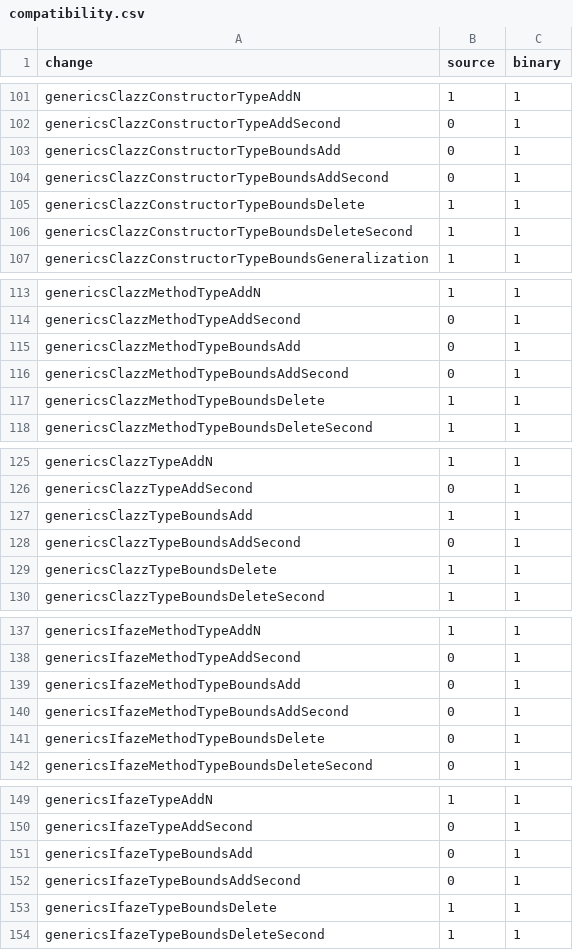
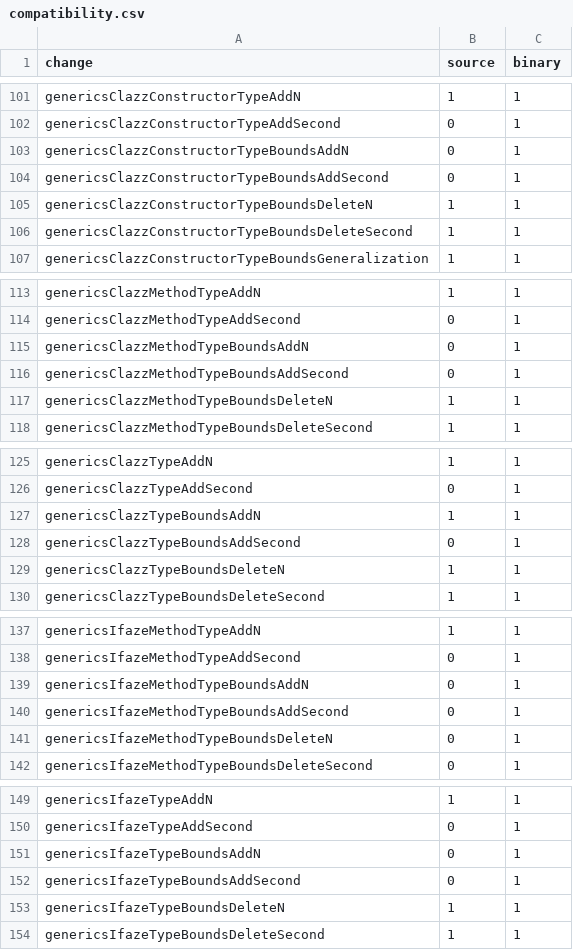
Before and after one commit to tdegueul/api-evolution-data-corpus, a CSV file: compatibility.csv, drawn as a sheet; only a part is shown, gaps mark what is left out.

```diff
--- a/compatibility.csv
+++ b/compatibility.csv
@@ -102,5 +102,5 @@ genericsClazzConstructorTypeAddN,1,1
 genericsClazzConstructorTypeAddSecond,0,1
-genericsClazzConstructorTypeBoundsAdd,0,1
+genericsClazzConstructorTypeBoundsAddN,0,1
 genericsClazzConstructorTypeBoundsAddSecond,0,1
-genericsClazzConstructorTypeBoundsDelete,1,1
+genericsClazzConstructorTypeBoundsDeleteN,1,1
 genericsClazzConstructorTypeBoundsDeleteSecond,1,1
@@ -114,5 +114,5 @@ genericsClazzMethodTypeAddN,1,1
 genericsClazzMethodTypeAddSecond,0,1
-genericsClazzMethodTypeBoundsAdd,0,1
+genericsClazzMethodTypeBoundsAddN,0,1
 genericsClazzMethodTypeBoundsAddSecond,0,1
-genericsClazzMethodTypeBoundsDelete,1,1
+genericsClazzMethodTypeBoundsDeleteN,1,1
 genericsClazzMethodTypeBoundsDeleteSecond,1,1
@@ -126,5 +126,5 @@ genericsClazzTypeAddN,1,1
 genericsClazzTypeAddSecond,0,1
-genericsClazzTypeBoundsAdd,1,1
+genericsClazzTypeBoundsAddN,1,1
 genericsClazzTypeBoundsAddSecond,0,1
-genericsClazzTypeBoundsDelete,1,1
+genericsClazzTypeBoundsDeleteN,1,1
 genericsClazzTypeBoundsDeleteSecond,1,1
@@ -138,5 +138,5 @@ genericsIfazeMethodTypeAddN,1,1
 genericsIfazeMethodTypeAddSecond,0,1
-genericsIfazeMethodTypeBoundsAdd,0,1
+genericsIfazeMethodTypeBoundsAddN,0,1
 genericsIfazeMethodTypeBoundsAddSecond,0,1
-genericsIfazeMethodTypeBoundsDelete,0,1
+genericsIfazeMethodTypeBoundsDeleteN,0,1
 genericsIfazeMethodTypeBoundsDeleteSecond,0,1
@@ -150,5 +150,5 @@ genericsIfazeTypeAddN,1,1
 genericsIfazeTypeAddSecond,0,1
-genericsIfazeTypeBoundsAdd,0,1
+genericsIfazeTypeBoundsAddN,0,1
 genericsIfazeTypeBoundsAddSecond,0,1
-genericsIfazeTypeBoundsDelete,1,1
+genericsIfazeTypeBoundsDeleteN,1,1
 genericsIfazeTypeBoundsDeleteSecond,1,1
```
Also changed, not shown: benchmark.csv, 48 other files.
